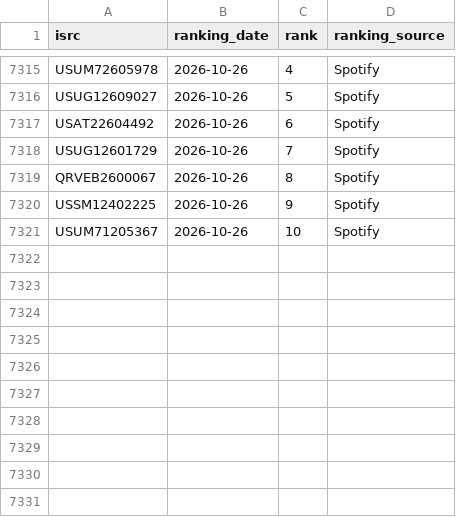
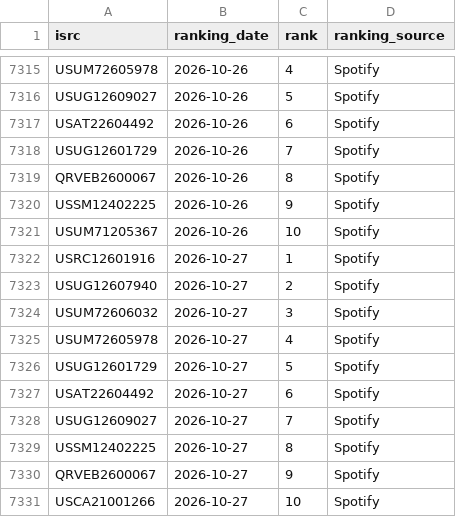
Before and after one commit to jarell-santella/daily-top-songs-etl, a CSV file: db/csv/ranking.csv, drawn as a sheet; only a part is shown, gaps mark what is left out; the diff names each change by its address in the sheet, - before the commit and + after, or states it on an @@ line.

Commit message:
chore(automated): add fetched daily data to csvs

```diff
--- a/db/csv/ranking.csv
+++ b/db/csv/ranking.csv
+row 7322: USRC12601916 | 2026-10-27 | 1 | Spotify
+row 7323: USUG12607940 | 2026-10-27 | 2 | Spotify
+row 7324: USUM72606032 | 2026-10-27 | 3 | Spotify
+row 7325: USUM72605978 | 2026-10-27 | 4 | Spotify
+row 7326: USUG12601729 | 2026-10-27 | 5 | Spotify
+row 7327: USAT22604492 | 2026-10-27 | 6 | Spotify
+row 7328: USUG12609027 | 2026-10-27 | 7 | Spotify
+row 7329: USSM12402225 | 2026-10-27 | 8 | Spotify
+row 7330: QRVEB2600067 | 2026-10-27 | 9 | Spotify
+row 7331: USCA21001266 | 2026-10-27 | 10 | Spotify
```
